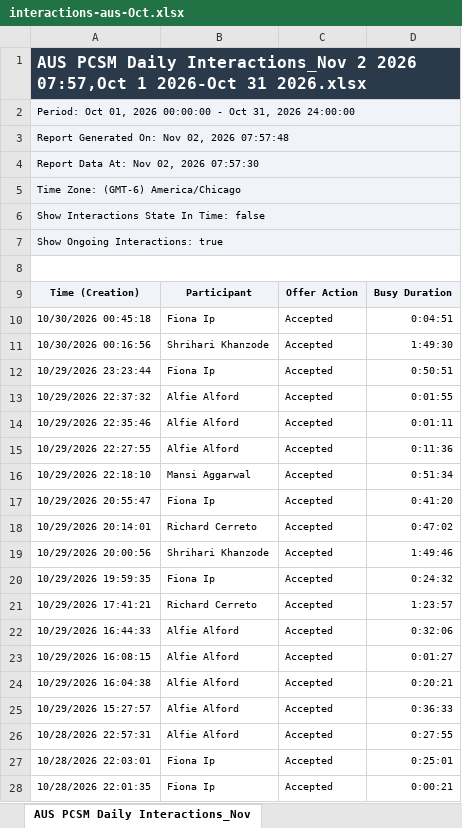
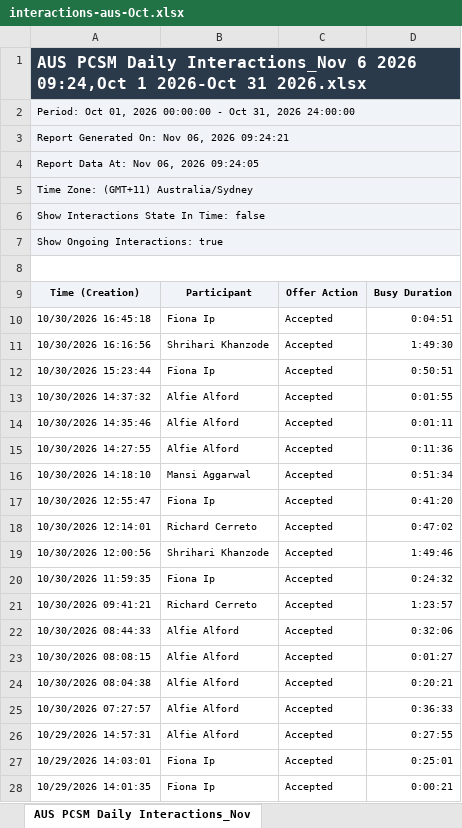
Before and after one commit to timramosthryv/pcsmtalktime, an Excel workbook: data/interactions-aus-Oct.xlsx, sheet AUS PCSM Daily Interactions_Nov, drawn as a sheet; only a part is shown; values as stored, in another font and other column widths than the file's, no borders; the diff covers the shown part only; the diff names each change by its address in the sheet, - before the commit and + after, or states it on an @@ line.

```diff
--- a/data/interactions-aus-Oct.xlsx (sheet AUS PCSM Daily Interactions_Nov)
+++ b/data/interactions-aus-Oct.xlsx (sheet AUS PCSM Daily Interactions_Nov)
-A1: …Daily Interactions_Nov 2 2026 07:57,Oct 1 2026-Oct…
+A1: …Daily Interactions_Nov 6 2026 09:24,Oct 1 2026-Oct…
-A3: Report Generated On: Nov 02, 2026 07:57:48
+A3: Report Generated On: Nov 06, 2026 09:24:21
-A4: Report Data At: Nov 02, 2026 07:57:30
+A4: Report Data At: Nov 06, 2026 09:24:05
-A5: Time Zone: (GMT-6) America/Chicago
+A5: Time Zone: (GMT+11) Australia/Sydney
-A10: 10/30/2026 00:45:18
+A10: 10/30/2026 16:45:18
-A11: 10/30/2026 00:16:56
+A11: 10/30/2026 16:16:56
-A12: 10/29/2026 23:23:44
+A12: 10/30/2026 15:23:44
-A13: 10/29/2026 22:37:32
+A13: 10/30/2026 14:37:32
-A14: 10/29/2026 22:35:46
+A14: 10/30/2026 14:35:46
-A15: 10/29/2026 22:27:55
+A15: 10/30/2026 14:27:55
-A16: 10/29/2026 22:18:10
+A16: 10/30/2026 14:18:10
-A17: 10/29/2026 20:55:47
+A17: 10/30/2026 12:55:47
-A18: 10/29/2026 20:14:01
+A18: 10/30/2026 12:14:01
-A19: 10/29/2026 20:00:56
+A19: 10/30/2026 12:00:56
-A20: 10/29/2026 19:59:35
+A20: 10/30/2026 11:59:35
-A21: 10/29/2026 17:41:21
+A21: 10/30/2026 09:41:21
-A22: 10/29/2026 16:44:33
+A22: 10/30/2026 08:44:33
-A23: 10/29/2026 16:08:15
+A23: 10/30/2026 08:08:15
-A24: 10/29/2026 16:04:38
+A24: 10/30/2026 08:04:38
-A25: 10/29/2026 15:27:57
+A25: 10/30/2026 07:27:57
-A26: 10/28/2026 22:57:31
+A26: 10/29/2026 14:57:31
-A27: 10/28/2026 22:03:01
+A27: 10/29/2026 14:03:01
-A28: 10/28/2026 22:01:35
+A28: 10/29/2026 14:01:35
```
Also changed, not shown: other rows of this sheet, data/interactions-aus-Nov.xlsx.
